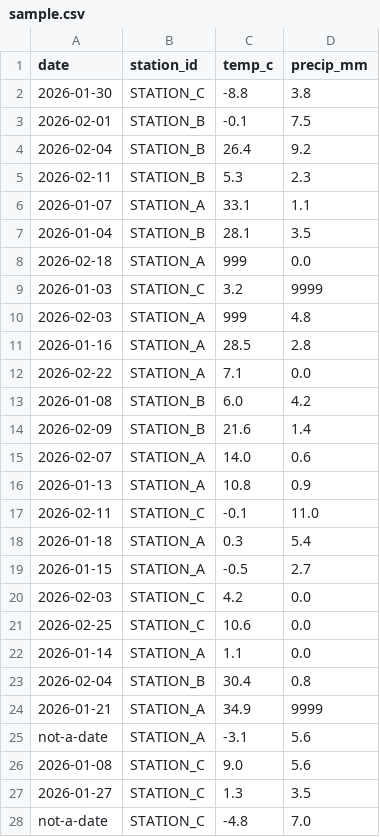
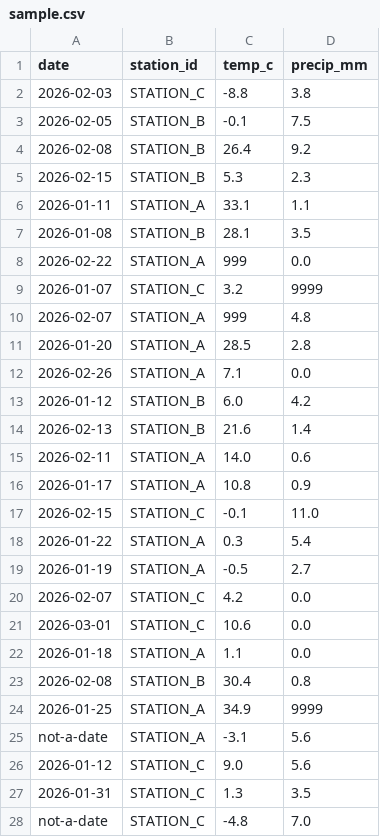
Before and after one commit to yanglily2001/mini-data-platform, a CSV file: backend/data/sample.csv, drawn as a sheet; only a part is shown; the diff covers the shown part only.

```diff
--- a/backend/data/sample.csv
+++ b/backend/data/sample.csv
@@ -1,28 +1,28 @@
 date,station_id,temp_c,precip_mm
-2026-01-30,STATION_C,-8.8,3.8
-2026-02-01,STATION_B,-0.1,7.5
-2026-02-04,STATION_B,26.4,9.2
-2026-02-11,STATION_B,5.3,2.3
-2026-01-07,STATION_A,33.1,1.1
-2026-01-04,STATION_B,28.1,3.5
-2026-02-18,STATION_A,999,0.0
-2026-01-03,STATION_C,3.2,9999
-2026-02-03,STATION_A,999,4.8
-2026-01-16,STATION_A,28.5,2.8
-2026-02-22,STATION_A,7.1,0.0
-2026-01-08,STATION_B,6.0,4.2
-2026-02-09,STATION_B,21.6,1.4
-2026-02-07,STATION_A,14.0,0.6
-2026-01-13,STATION_A,10.8,0.9
-2026-02-11,STATION_C,-0.1,11.0
-2026-01-18,STATION_A,0.3,5.4
-2026-01-15,STATION_A,-0.5,2.7
-2026-02-03,STATION_C,4.2,0.0
-2026-02-25,STATION_C,10.6,0.0
-2026-01-14,STATION_A,1.1,0.0
-2026-02-04,STATION_B,30.4,0.8
-2026-01-21,STATION_A,34.9,9999
+2026-02-03,STATION_C,-8.8,3.8
+2026-02-05,STATION_B,-0.1,7.5
+2026-02-08,STATION_B,26.4,9.2
+2026-02-15,STATION_B,5.3,2.3
+2026-01-11,STATION_A,33.1,1.1
+2026-01-08,STATION_B,28.1,3.5
+2026-02-22,STATION_A,999,0.0
+2026-01-07,STATION_C,3.2,9999
+2026-02-07,STATION_A,999,4.8
+2026-01-20,STATION_A,28.5,2.8
+2026-02-26,STATION_A,7.1,0.0
+2026-01-12,STATION_B,6.0,4.2
+2026-02-13,STATION_B,21.6,1.4
+2026-02-11,STATION_A,14.0,0.6
+2026-01-17,STATION_A,10.8,0.9
+2026-02-15,STATION_C,-0.1,11.0
+2026-01-22,STATION_A,0.3,5.4
+2026-01-19,STATION_A,-0.5,2.7
+2026-02-07,STATION_C,4.2,0.0
+2026-03-01,STATION_C,10.6,0.0
+2026-01-18,STATION_A,1.1,0.0
+2026-02-08,STATION_B,30.4,0.8
+2026-01-25,STATION_A,34.9,9999
 not-a-date,STATION_A,-3.1,5.6
-2026-01-08,STATION_C,9.0,5.6
-2026-01-27,STATION_C,1.3,3.5
+2026-01-12,STATION_C,9.0,5.6
+2026-01-31,STATION_C,1.3,3.5
 not-a-date,STATION_C,-4.8,7.0
```
Also changed, not shown: 170 edited cells elsewhere in this file, station_a.csv, station_a_jan.csv, 1 other file.
